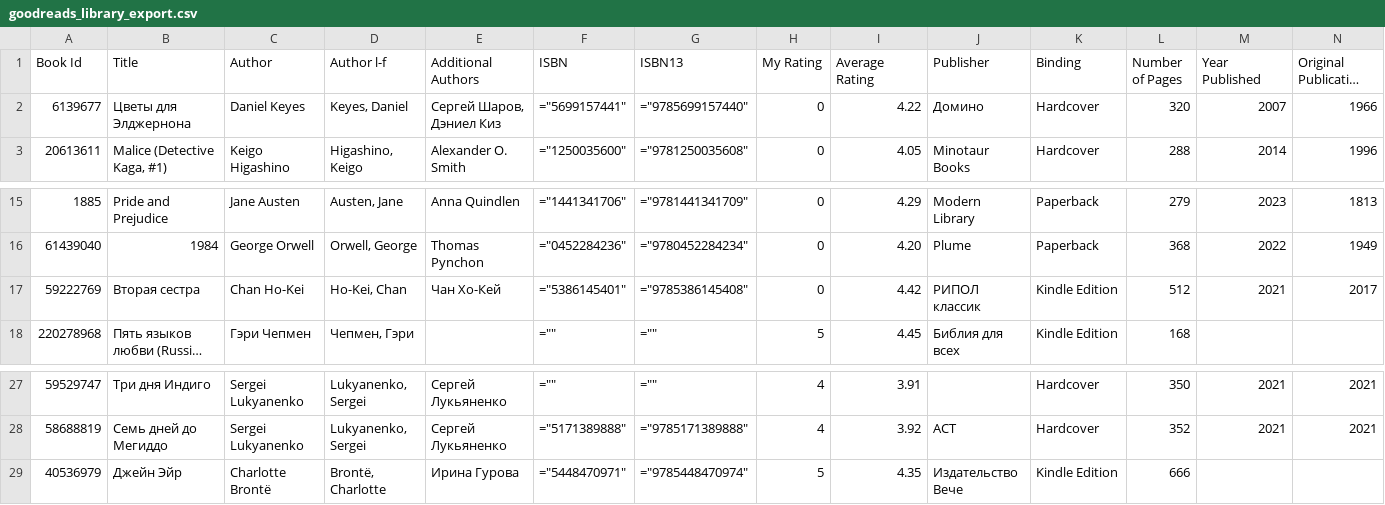
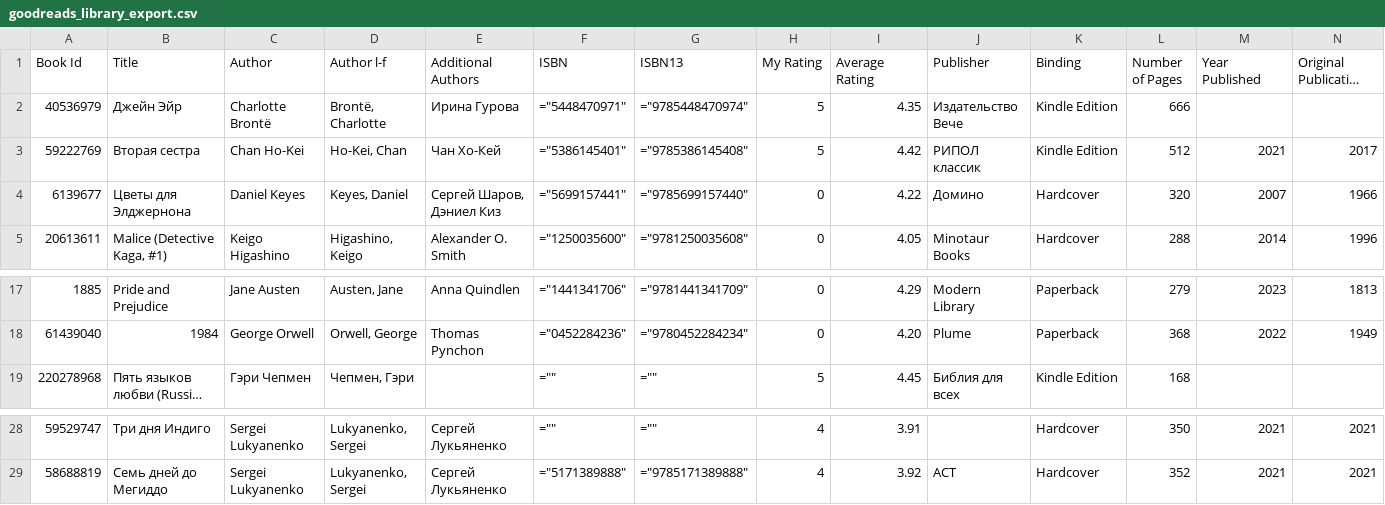
Before and after one commit to advokatb/advokatb-goodreads-reading-stats, a CSV file: goodreads_library_export.csv, drawn as a sheet; only a part is shown, gaps mark what is left out; long unchanged cells end in …; removed rows and columns are numbered as before the commit, all else as after; rows hold the shown columns only; the diff names each change by its address in the sheet, - before the commit and + after, or states it on an @@ line.

```diff
--- a/goodreads_library_export.csv
+++ b/goodreads_library_export.csv
+row 2: 40536979 | Джейн Эйр | Charlotte Brontë | Brontë, Charlotte | Ирина Гурова | ="5448470971" | ="9785448470974" | 5 | 4.35 | Издательство Вече | Kindle Edition | 666
+row 3: 59222769 | Вторая сестра | Chan Ho-Kei | Ho-Kei, Chan | Чан Хо-Кей | ="5386145401" | ="9785386145408" | 5 | 4.42 | РИПОЛ классик | Kindle Edition | 512 | 2021 | 2017
-row 17: 59222769 | Вторая сестра | Chan Ho-Kei | Ho-Kei, Chan | Чан Хо-Кей | ="5386145401" | ="9785386145408" | 0 | 4.42 | РИПОЛ классик | Kindle Edition | 512 | 2021 | 2017
-row 29: 40536979 | Джейн Эйр | Charlotte Brontë | Brontë, Charlotte | Ирина Гурова | ="5448470971" | ="9785448470974" | 5 | 4.35 | Издательство Вече | Kindle Edition | 666
```
Also changed, not shown: 2 other files.
